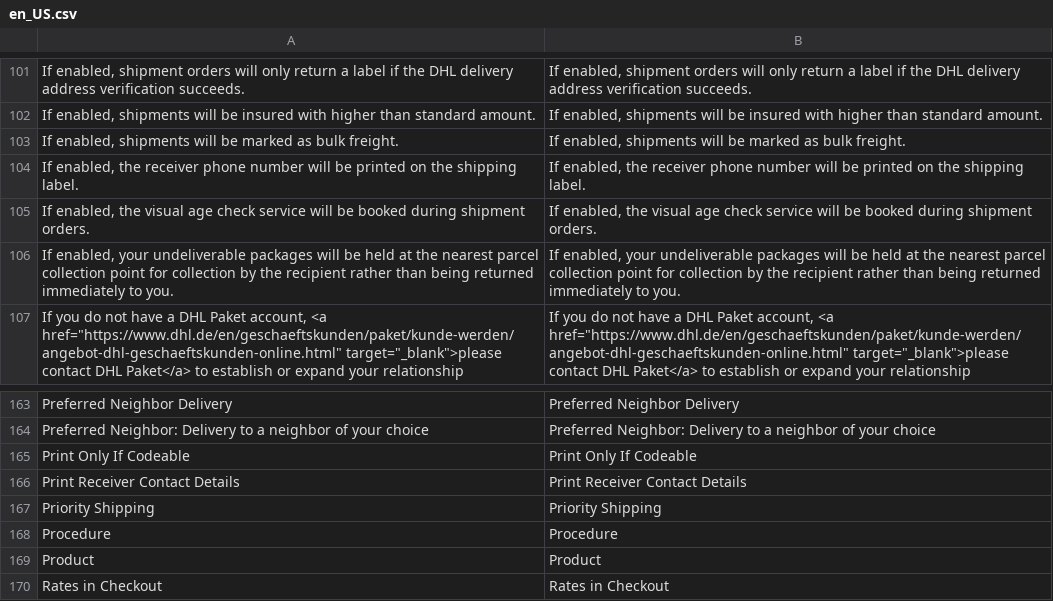
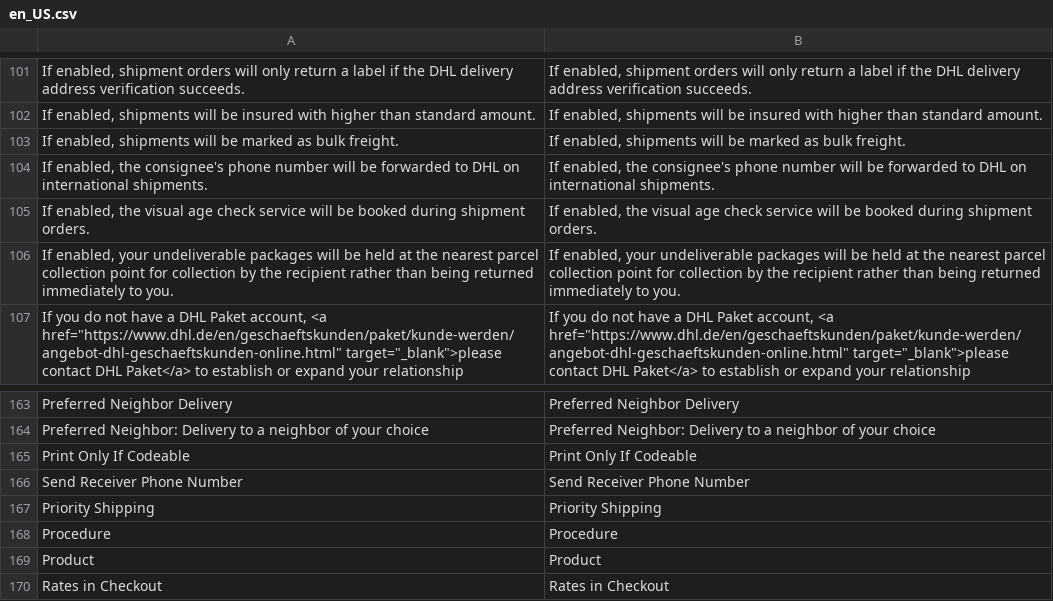
Before and after one commit to netresearch/dhl-module-carrier-paket, a CSV file: i18n/en_US.csv, drawn as a sheet; only a part is shown, gaps mark what is left out; removed rows and columns are numbered as before the commit, all else as after; the diff names each change by its address in the sheet, - before the commit and + after, or states it on an @@ line.

```diff
--- a/i18n/en_US.csv
+++ b/i18n/en_US.csv
-row 104: If enabled, the receiver phone number will be printed on the shipping label. | If enabled, the receiver phone number will be printed on the shipping label.
+row 104: If enabled, the consignee's phone number will be forwarded to DHL on international shipments. | If enabled, the consignee's phone number will be forwarded to DHL on international shipments.
-row 166: Print Receiver Contact Details | Print Receiver Contact Details
+row 166: Send Receiver Phone Number | Send Receiver Phone Number
```
Also changed, not shown: i18n/de_DE.csv, 3 other files.
